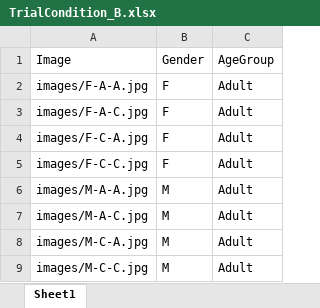
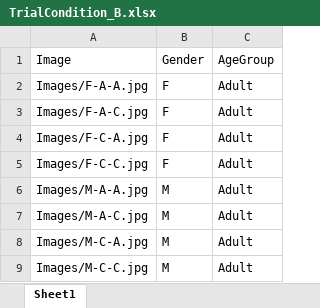
Before and after one commit to naiqixiao/face-attractiveness, an Excel workbook: TrialCondition_B.xlsx, sheet Sheet1, drawn as a sheet; values as stored, in another font and other column widths than the file's, no borders; the diff names each change by its address in the sheet, - before the commit and + after, or states it on an @@ line.

```diff
--- a/TrialCondition_B.xlsx (sheet Sheet1)
+++ b/TrialCondition_B.xlsx (sheet Sheet1)
-A2: images/F-A-A.jpg
+A2: Images/F-A-A.jpg
-A3: images/F-A-C.jpg
+A3: Images/F-A-C.jpg
-A4: images/F-C-A.jpg
+A4: Images/F-C-A.jpg
-A5: images/F-C-C.jpg
+A5: Images/F-C-C.jpg
-A6: images/M-A-A.jpg
+A6: Images/M-A-A.jpg
-A7: images/M-A-C.jpg
+A7: Images/M-A-C.jpg
-A8: images/M-C-A.jpg
+A8: Images/M-C-A.jpg
-A9: images/M-C-C.jpg
+A9: Images/M-C-C.jpg
```
Also changed, not shown: 2 other files.
